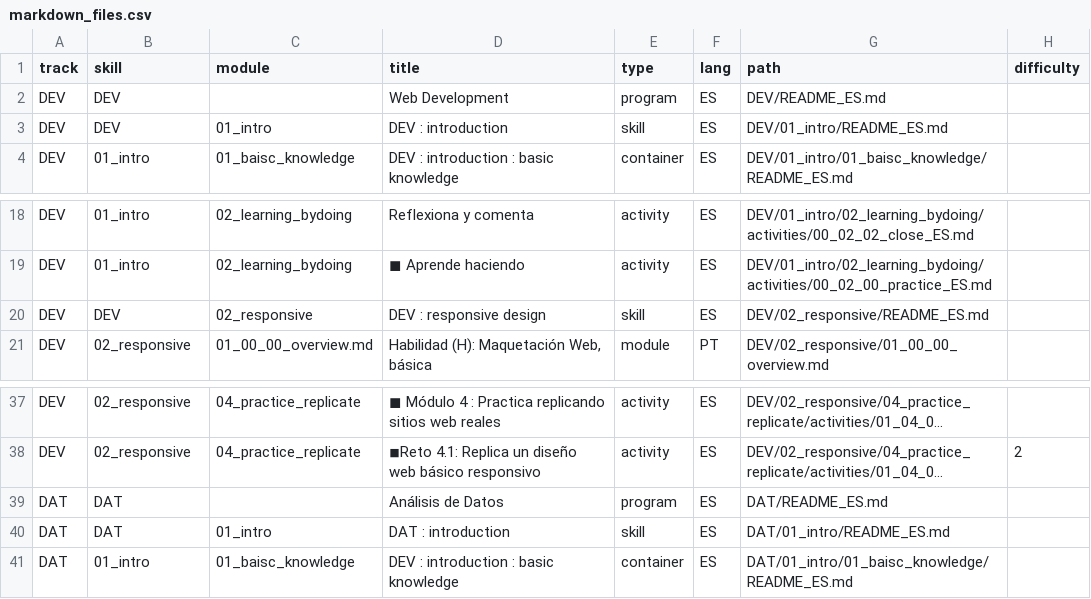
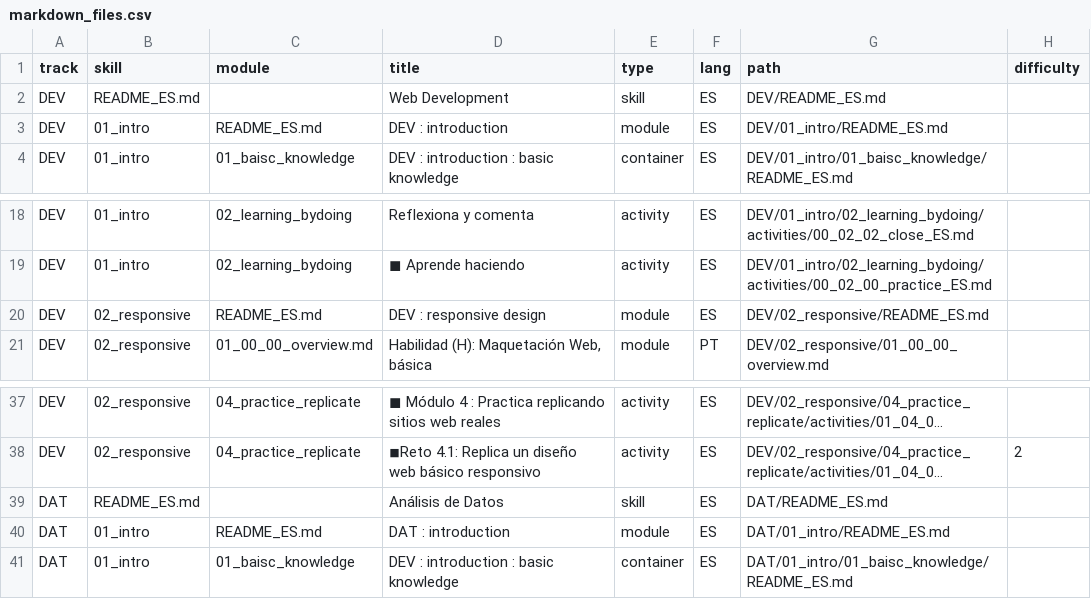
Before and after one commit to Laboratoria/digitaljumpstart-curriculum, a CSV file: markdown_files.csv, drawn as a sheet; only a part is shown, gaps mark what is left out; long unchanged cells end in …; the diff names each change by its address in the sheet, - before the commit and + after, or states it on an @@ line.

```diff
--- a/markdown_files.csv
+++ b/markdown_files.csv
-B2 (skill): DEV
+B2 (skill): README_ES.md
-E2 (type): program
+E2 (type): skill
-B3 (skill): DEV
+B3 (skill): 01_intro
-C3 (module): 01_intro
+C3 (module): README_ES.md
-E3 (type): skill
+E3 (type): module
-B20 (skill): DEV
+B20 (skill): 02_responsive
-C20 (module): 02_responsive
+C20 (module): README_ES.md
-E20 (type): skill
+E20 (type): module
-B39 (skill): DAT
+B39 (skill): README_ES.md
-E39 (type): program
+E39 (type): skill
-B40 (skill): DAT
+B40 (skill): 01_intro
-C40 (module): 01_intro
+C40 (module): README_ES.md
-E40 (type): skill
+E40 (type): module
```
Also changed, not shown: 1 other file.
